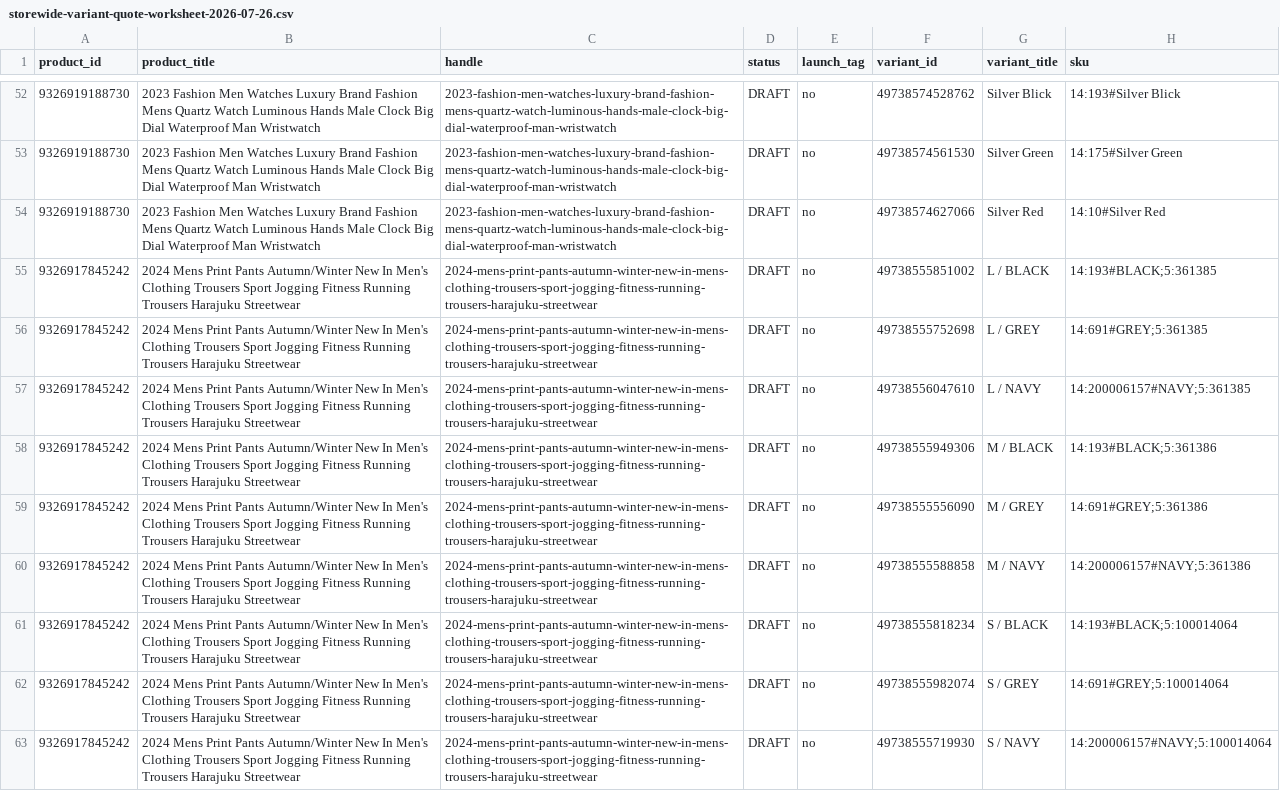
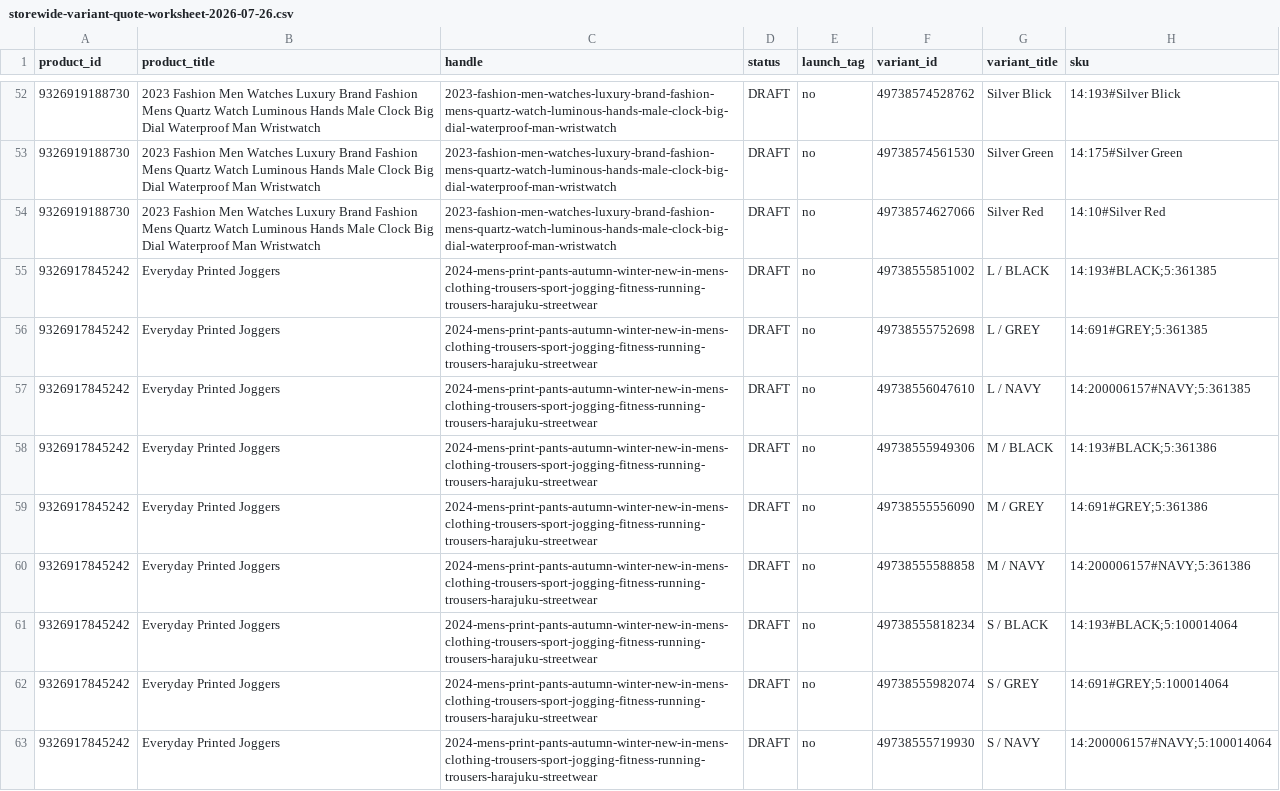
Before and after one commit to dchavez3395/Puchica-hydrogen, a CSV file: docs/storewide-variant-quote-worksheet-2026-07-26.csv, drawn as a sheet; only a part is shown, gaps mark what is left out; the diff covers the shown part only; the diff names each change by its address in the sheet, - before the commit and + after, or states it on an @@ line.

Commit message:
Apply verified jogger pricing

```diff
--- a/docs/storewide-variant-quote-worksheet-2026-07-26.csv
+++ b/docs/storewide-variant-quote-worksheet-2026-07-26.csv
-B55:B63 (product_title): 2024 Mens Print Pants Autumn/Winter New In Men's Clothing Trousers Sport Jogging Fitness Running Trousers Harajuku Streetwear
+B55:B63 (product_title): Everyday Printed Joggers
```
Also changed, not shown: 9 edited cells elsewhere in this file, docs/storewide-dsers-shopify-reconciliation-2026-07-26.csv, docs/storewide-pricing-actions-2026-07-26.csv, 6 other files.
